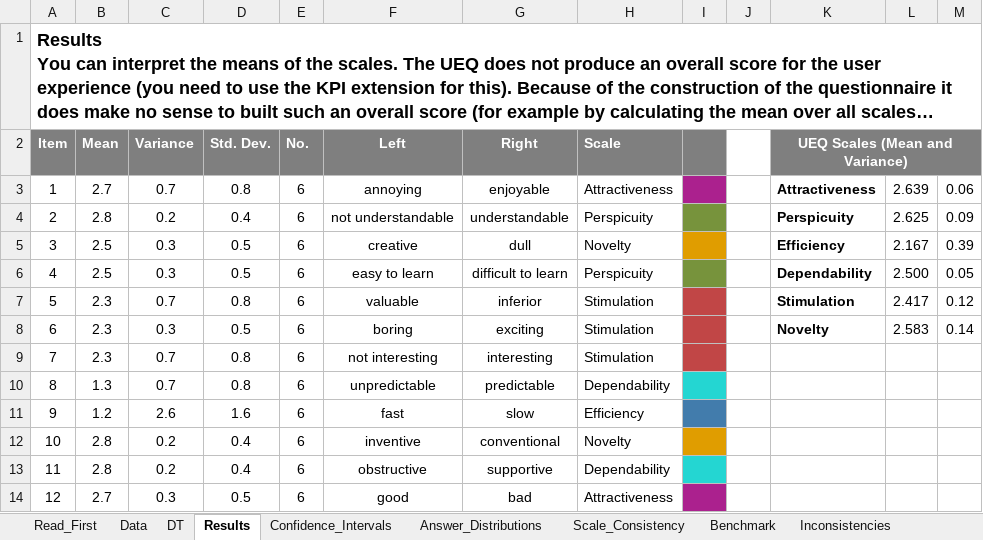
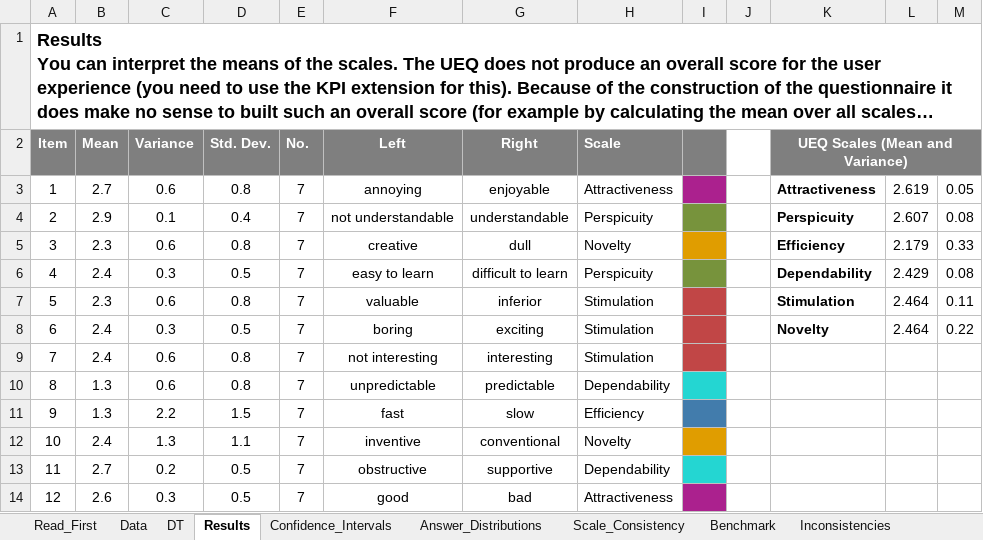
Before and after one commit to Riz97/Master-Thesis, an Excel workbook: Questionnaire/EUQ/UEQ_Data_Analysis_Tool_Version12_User.xlsx, sheet Results, drawn as a sheet; only a part is shown; long unchanged cells end in …; values as stored, in another font and other column widths than the file's, no borders; charts and pictures and conditional formats not drawn; the diff covers the shown part only; the diff names each change by its address in the sheet, - before the commit and + after, or states it on an @@ line.

```diff
--- a/Questionnaire/EUQ/UEQ_Data_Analysis_Tool_Version12_User.xlsx (sheet Results)
+++ b/Questionnaire/EUQ/UEQ_Data_Analysis_Tool_Version12_User.xlsx (sheet Results)
-C3 (Variance): 0.7
+C3 (Variance): 0.6
-E3:E14 (No.): 6
+E3:E14 (No.): 7
-L3: 2.639
+L3: 2.619
-M3: 0.06
+M3: 0.05
-B4 (Mean): 2.8
+B4 (Mean): 2.9
-C4 (Variance): 0.2
+C4 (Variance): 0.1
-L4: 2.625
+L4: 2.607
-M4: 0.09
+M4: 0.08
-B5 (Mean): 2.5
+B5 (Mean): 2.3
-C5 (Variance): 0.3
+C5 (Variance): 0.6
-D5 (Std. Dev.): 0.5
+D5 (Std. Dev.): 0.8
-L5: 2.167
+L5: 2.179
-M5: 0.39
+M5: 0.33
-B6 (Mean): 2.5
+B6 (Mean): 2.4
-L6: 2.500
+L6: 2.429
-M6: 0.05
+M6: 0.08
-C7 (Variance): 0.7
+C7 (Variance): 0.6
-L7: 2.417
+L7: 2.464
-M7: 0.12
+M7: 0.11
-B8:B9 (Mean): 2.3
+B8:B9 (Mean): 2.4
-L8: 2.583
+L8: 2.464
-M8: 0.14
+M8: 0.22
-C9:C10 (Variance): 0.7
+C9:C10 (Variance): 0.6
-B11 (Mean): 1.2
+B11 (Mean): 1.3
-C11 (Variance): 2.6
+C11 (Variance): 2.2
-D11 (Std. Dev.): 1.6
+D11 (Std. Dev.): 1.5
-B12 (Mean): 2.8
+B12 (Mean): 2.4
-C12 (Variance): 0.2
+C12 (Variance): 1.3
-D12 (Std. Dev.): 0.4
+D12 (Std. Dev.): 1.1
-B13 (Mean): 2.8
+B13 (Mean): 2.7
-D13 (Std. Dev.): 0.4
+D13 (Std. Dev.): 0.5
-B14 (Mean): 2.7
+B14 (Mean): 2.6
```
Also changed, not shown: 38 edited cells elsewhere in this sheet, sheet Confidence_Intervals, sheet Scale_Consistency, sheet Sample_Size, sheet DT, sheet Inconsistencies, sheet Answer_Distributions, 3 more sheets, charts or pictures.
